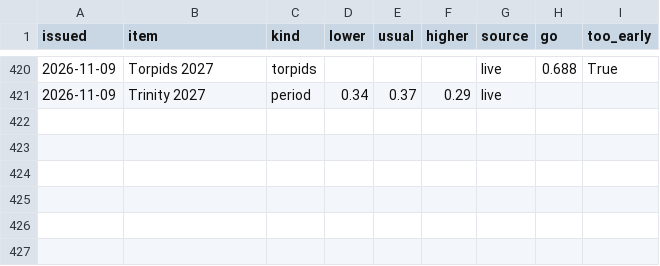
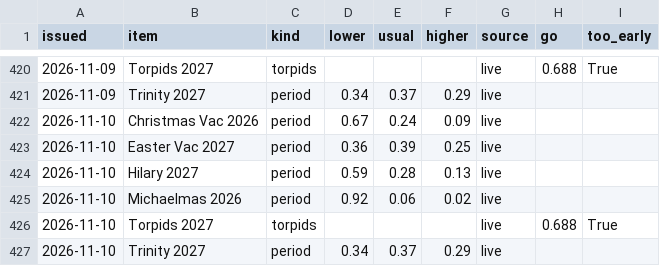
Before and after one commit to robertdoanesolomon/Flag_Predictor, a CSV file: data/termly/outlook_history.csv, drawn as a sheet; only a part is shown, gaps mark what is left out; the diff names each change by its address in the sheet, - before the commit and + after, or states it on an @@ line.

```diff
--- a/data/termly/outlook_history.csv
+++ b/data/termly/outlook_history.csv
+row 422: 2026-11-10 | Christmas Vac 2026 | period | 0.67 | 0.24 | 0.09 | live
+row 423: 2026-11-10 | Easter Vac 2027 | period | 0.36 | 0.39 | 0.25 | live
+row 424: 2026-11-10 | Hilary 2027 | period | 0.59 | 0.28 | 0.13 | live
+row 425: 2026-11-10 | Michaelmas 2026 | period | 0.92 | 0.06 | 0.02 | live
+row 426: 2026-11-10 | Torpids 2027 | torpids |  |  |  | live | 0.688 | True
+row 427: 2026-11-10 | Trinity 2027 | period | 0.34 | 0.37 | 0.29 | live
```
Also changed, not shown: data/termly/farmoor_daily.csv, 6 other files.
